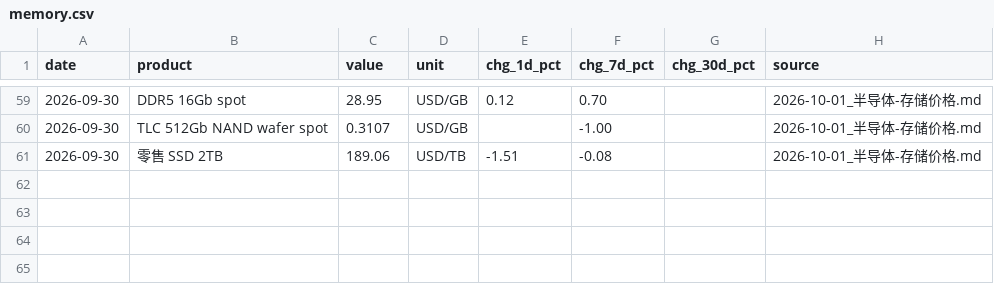
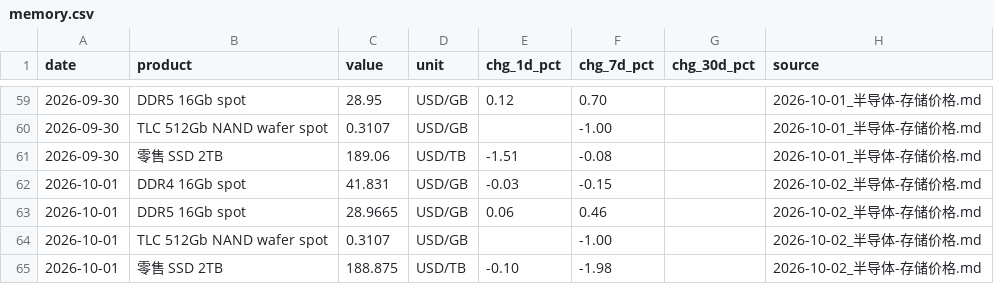
Before and after one commit to cool1990/invest-dashboard_v1, a CSV file: data/semis/memory.csv, drawn as a sheet; only a part is shown, gaps mark what is left out; the diff names each change by its address in the sheet, - before the commit and + after, or states it on an @@ line.

```diff
--- a/data/semis/memory.csv
+++ b/data/semis/memory.csv
+row 62: 2026-10-01 | DDR4 16Gb spot | 41.831 | USD/GB | -0.03 | -0.15 |  | 2026-10-02_半导体-存储价格.md
+row 63: 2026-10-01 | DDR5 16Gb spot | 28.9665 | USD/GB | 0.06 | 0.46 |  | 2026-10-02_半导体-存储价格.md
+row 64: 2026-10-01 | TLC 512Gb NAND wafer spot | 0.3107 | USD/GB |  | -1.00 |  | 2026-10-02_半导体-存储价格.md
+row 65: 2026-10-01 | 零售 SSD 2TB | 188.875 | USD/TB | -0.10 | -1.98 |  | 2026-10-02_半导体-存储价格.md
```
Also changed, not shown: data/earnings/daily.csv, data/earnings/summary.csv, 10 other files.
